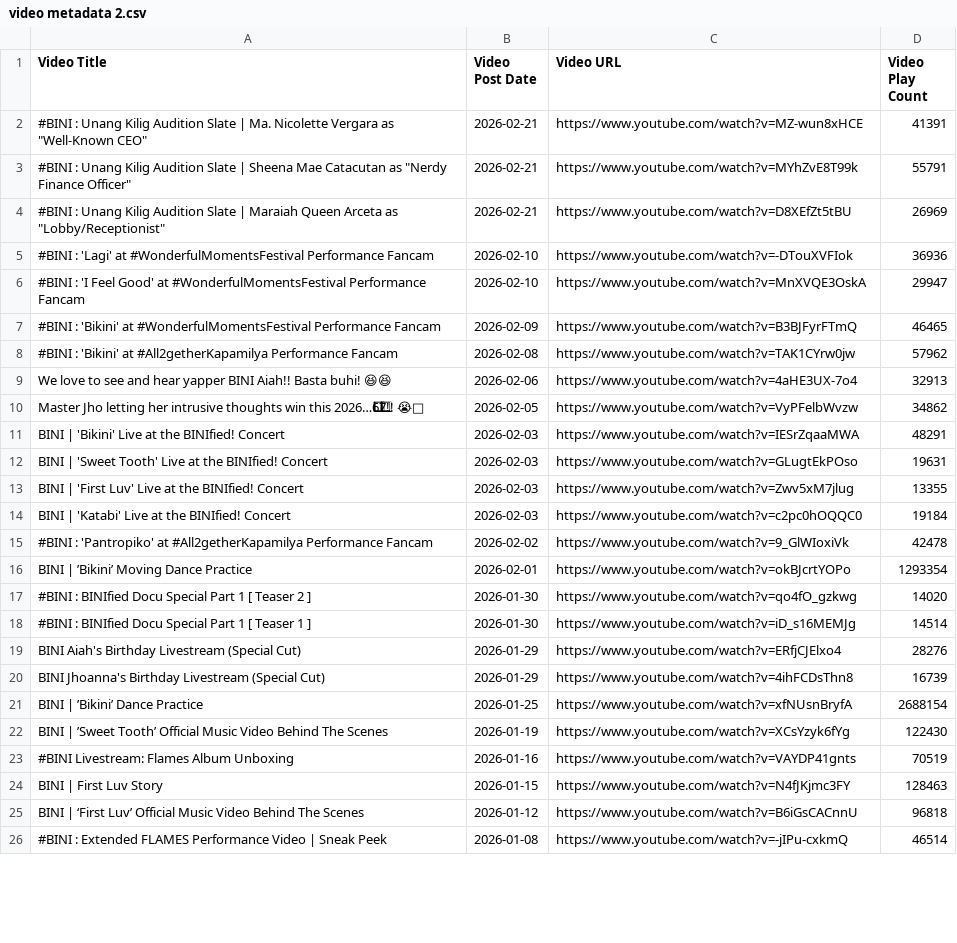
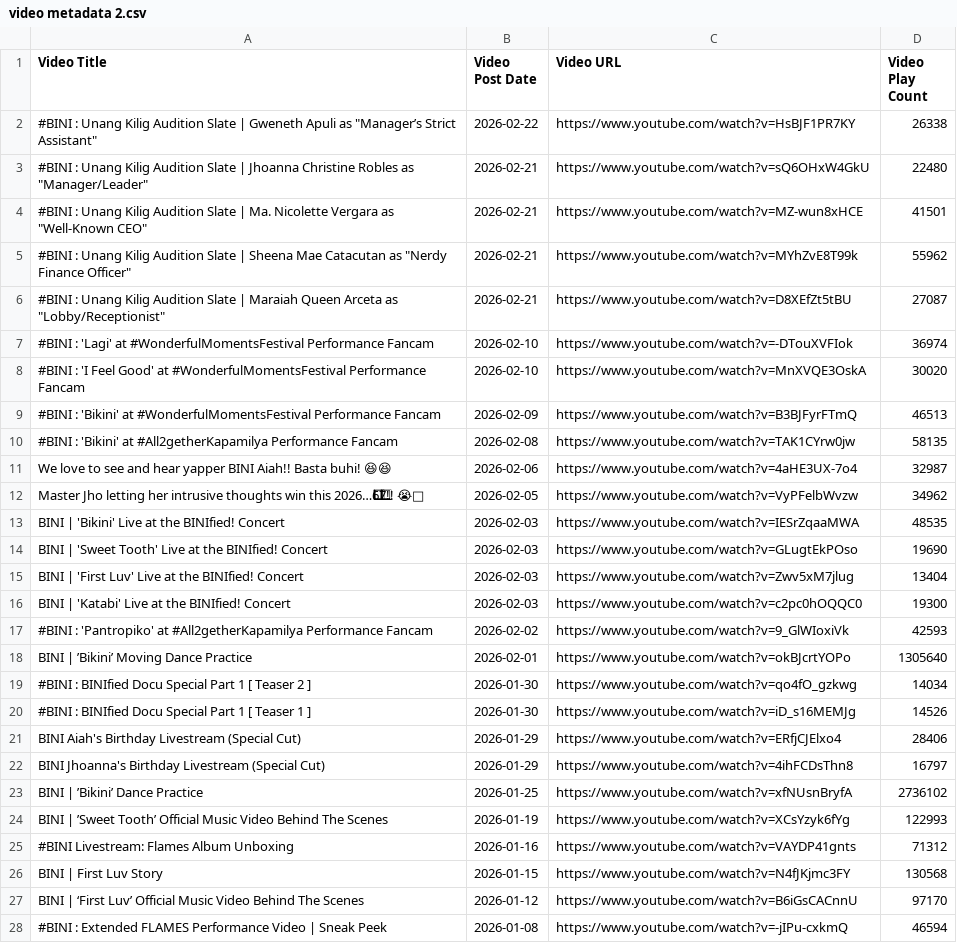
Before and after one commit to Shad0wC0de/biniviews, a CSV file: video metadata 2.csv, drawn as a sheet; only a part is shown; addresses are those after the commit; the diff covers the shown part only; the diff names each change by its address in the sheet, - before the commit and + after, or states it on an @@ line.

```diff
--- a/video metadata 2.csv
+++ b/video metadata 2.csv
+row 2: #BINI : Unang Kilig Audition Slate | Gweneth Apuli as "Manager’s Strict Assistant" | 2026-02-22 | https://www.youtube.com/watch?v=HsBJF1PR7KY | 26338
+row 3: #BINI : Unang Kilig Audition Slate | Jhoanna Christine Robles as "Manager/Leader" | 2026-02-21 | https://www.youtube.com/watch?v=sQ6OHxW4GkU | 22480
-D4 (Video Play Count): 41391
+D4 (Video Play Count): 41501
-D5 (Video Play Count): 55791
+D5 (Video Play Count): 55962
-D6 (Video Play Count): 26969
+D6 (Video Play Count): 27087
-D7 (Video Play Count): 36936
+D7 (Video Play Count): 36974
-D8 (Video Play Count): 29947
+D8 (Video Play Count): 30020
-D9 (Video Play Count): 46465
+D9 (Video Play Count): 46513
-D10 (Video Play Count): 57962
+D10 (Video Play Count): 58135
-D11 (Video Play Count): 32913
+D11 (Video Play Count): 32987
-D12 (Video Play Count): 34862
+D12 (Video Play Count): 34962
-D13 (Video Play Count): 48291
+D13 (Video Play Count): 48535
-D14 (Video Play Count): 19631
+D14 (Video Play Count): 19690
-D15 (Video Play Count): 13355
+D15 (Video Play Count): 13404
-D16 (Video Play Count): 19184
+D16 (Video Play Count): 19300
-D17 (Video Play Count): 42478
+D17 (Video Play Count): 42593
-D18 (Video Play Count): 1293354
+D18 (Video Play Count): 1305640
-D19 (Video Play Count): 14020
+D19 (Video Play Count): 14034
-D20 (Video Play Count): 14514
+D20 (Video Play Count): 14526
-D21 (Video Play Count): 28276
+D21 (Video Play Count): 28406
-D22 (Video Play Count): 16739
+D22 (Video Play Count): 16797
-D23 (Video Play Count): 2688154
+D23 (Video Play Count): 2736102
-D24 (Video Play Count): 122430
+D24 (Video Play Count): 122993
-D25 (Video Play Count): 70519
+D25 (Video Play Count): 71312
-D26 (Video Play Count): 128463
+D26 (Video Play Count): 130568
-D27 (Video Play Count): 96818
+D27 (Video Play Count): 97170
-D28 (Video Play Count): 46514
+D28 (Video Play Count): 46594
```
Also changed, not shown: 2 removed rows and 73 edited cells elsewhere in this file, video metadata 3.csv, video metadata 4.csv, 6 other files.
